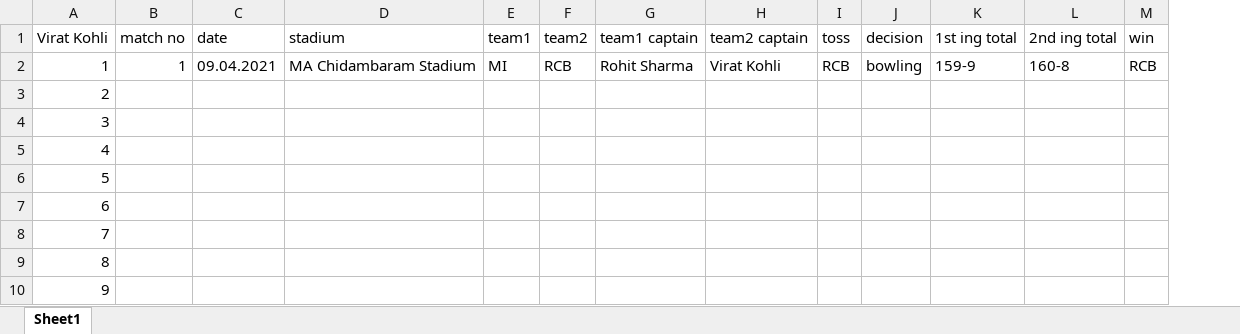
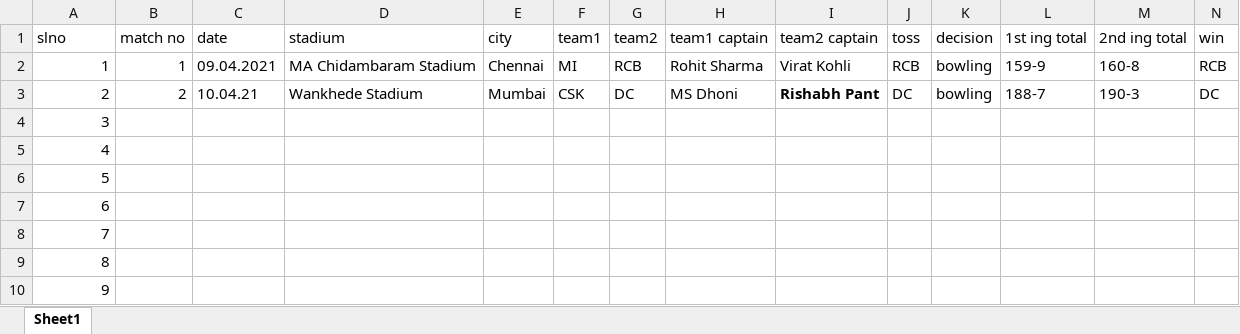
Before and after one commit to adild/Indian-Premier-League-2021, an Excel workbook: matchInfo.xlsx, sheet Sheet1, drawn as a sheet; only a part is shown; values as stored, in another font and other column widths than the file's, no borders; charts and pictures not drawn; addresses are those after the commit; the diff covers the shown part only; the diff names each change by its address in the sheet, - before the commit and + after, or states it on an @@ line.

Commit message:
2nd match

```diff
--- a/matchInfo.xlsx (sheet Sheet1)
+++ b/matchInfo.xlsx (sheet Sheet1)
+column E (city), rows 2-3: Chennai | Mumbai
-A1: Virat Kohli
+A1: slno
-B3 (match no): (empty)
+B3 (match no): 2
-C3 (date): (empty)
+C3 (date): 10.04.21
-D3 (stadium): (empty)
+D3 (stadium): Wankhede Stadium
-F3 (team1): (empty)
+F3 (team1): CSK
-G3 (team2): (empty)
+G3 (team2): DC
-H3 (team1 captain): (empty)
+H3 (team1 captain): MS Dhoni
-I3 (team2 captain): (empty)
+I3 (team2 captain): Rishabh Pant
-J3 (toss): (empty)
+J3 (toss): DC
-K3 (decision): (empty)
+K3 (decision): bowling
-L3 (1st ing total): (empty)
+L3 (1st ing total): 188-7
-M3 (2nd ing total): (empty)
+M3 (2nd ing total): 190-3
-N3 (win): (empty)
+N3 (win): DC
```
Also changed, not shown: 1 edited cell elsewhere in this sheet, 1 other file.
